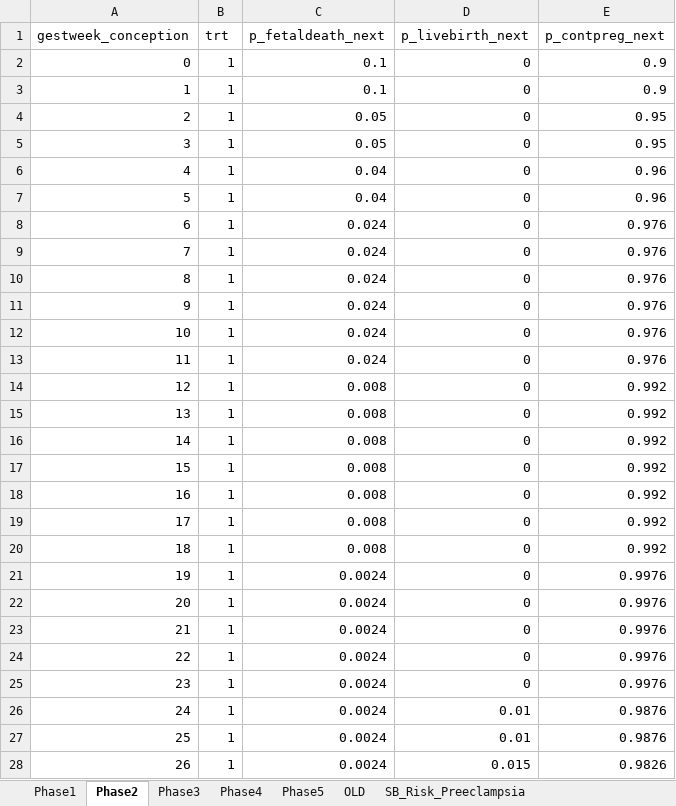
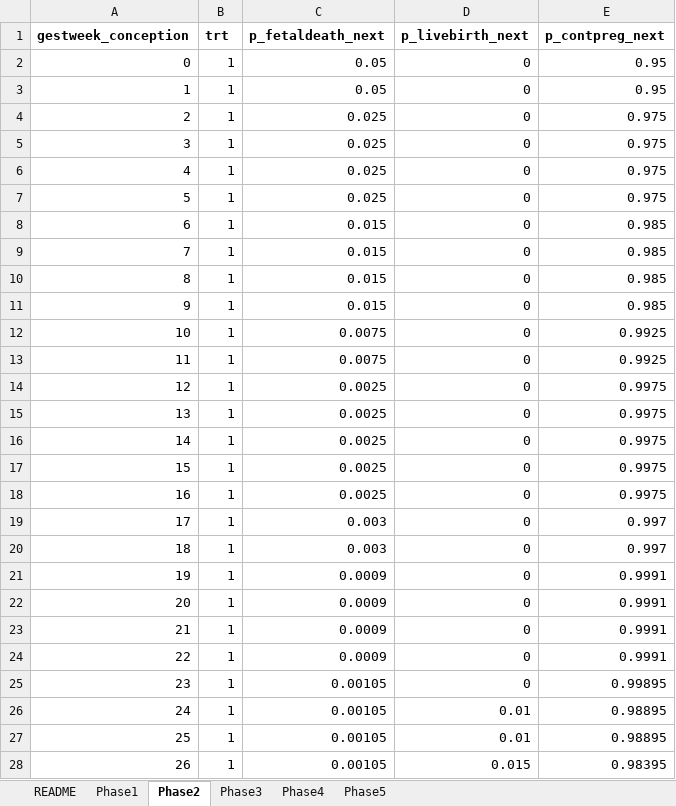
Before and after one commit to chasedlatour/Multiple_outcomes_pregnancy, an Excel workbook: Scenario 10.xlsx, sheet Phase2, drawn as a sheet; only a part is shown; values as stored, in another font and other column widths than the file's, no borders; the diff covers the shown part only; the diff names each change by its address in the sheet, - before the commit and + after, or states it on an @@ line.

```diff
--- a/Scenario 10.xlsx (sheet Phase2)
+++ b/Scenario 10.xlsx (sheet Phase2)
-sheet tab: OLD
-sheet tab: SB_Risk_Preeclampsia
+sheet tab: README
-A1:E1 bold: off
+A1:E1 bold: on
-C2:C3 (p_fetaldeath_next): 0.1
+C2:C3 (p_fetaldeath_next): 0.05
-E2:E3 (p_contpreg_next): 0.9
+E2:E3 (p_contpreg_next): 0.95
-C4:C5 (p_fetaldeath_next): 0.05
+C4:C5 (p_fetaldeath_next): 0.025
-E4:E5 (p_contpreg_next): 0.95
+E4:E5 (p_contpreg_next): 0.975
-C6:C7 (p_fetaldeath_next): 0.04
+C6:C7 (p_fetaldeath_next): 0.025
-E6:E7 (p_contpreg_next): 0.96
+E6:E7 (p_contpreg_next): 0.975
-C8:C11 (p_fetaldeath_next): 0.024
+C8:C11 (p_fetaldeath_next): 0.015
-E8:E11 (p_contpreg_next): 0.976
+E8:E11 (p_contpreg_next): 0.985
-C12:C13 (p_fetaldeath_next): 0.024
+C12:C13 (p_fetaldeath_next): 0.0075
-E12:E13 (p_contpreg_next): 0.976
+E12:E13 (p_contpreg_next): 0.9925
-C14:C18 (p_fetaldeath_next): 0.008
+C14:C18 (p_fetaldeath_next): 0.0025
-E14:E18 (p_contpreg_next): 0.992
+E14:E18 (p_contpreg_next): 0.9975
-C19:C20 (p_fetaldeath_next): 0.008
+C19:C20 (p_fetaldeath_next): 0.003
-E19:E20 (p_contpreg_next): 0.992
+E19:E20 (p_contpreg_next): 0.997
-C21:C24 (p_fetaldeath_next): 0.0024
+C21:C24 (p_fetaldeath_next): 0.0009
-E21:E24 (p_contpreg_next): 0.9976
+E21:E24 (p_contpreg_next): 0.9991
-C25:C28 (p_fetaldeath_next): 0.0024
+C25:C28 (p_fetaldeath_next): 0.00105
-E25 (p_contpreg_next): 0.9976
+E25 (p_contpreg_next): 0.99895
-E26:E27 (p_contpreg_next): 0.9876
+E26:E27 (p_contpreg_next): 0.98895
-E28 (p_contpreg_next): 0.9826
+E28 (p_contpreg_next): 0.98395
```
Also changed, not shown: 32 edited cells elsewhere in this sheet, sheet Phase1, sheet Phase3, sheet Phase5, formulas that keep their value, Scenario 1.xlsx, Scenario 2.xlsx, 13 other files.
